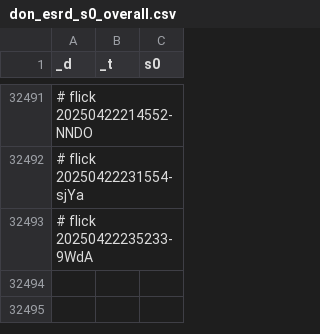
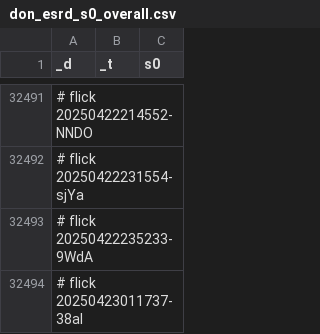
Before and after one commit to abikesa/queens, a CSV file: kitabo/ensi/testbin/test3/assets/csv/don_esrd_s0_overall.csv, drawn as a sheet; only a part is shown, gaps mark what is left out.

Commit message:
kitabo/ensi/testbin/test3/assets/csv/don_esrd_s0_overall.csv

```diff
--- a/kitabo/ensi/testbin/test3/assets/csv/don_esrd_s0_overall.csv
+++ b/kitabo/ensi/testbin/test3/assets/csv/don_esrd_s0_overall.csv
@@ -32493 +32493,2 @@ _d,_t,s0
 # flick 20250422235233-9WdA
+# flick 20250423011737-38aI
```
